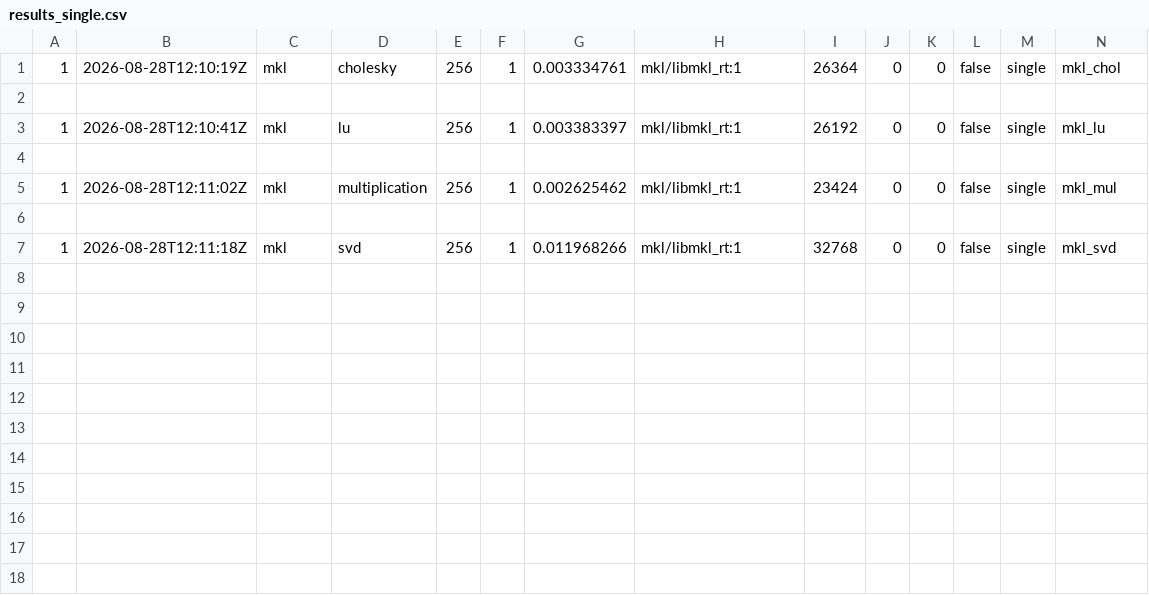
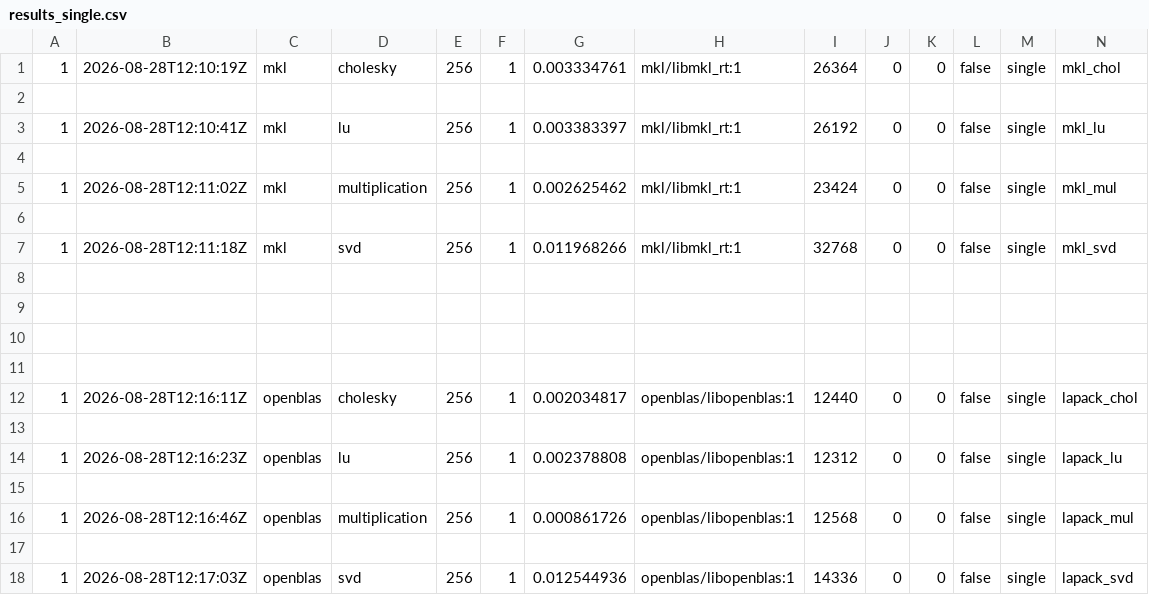
Before and after one commit to KseniaMartynova/ubiquitous-computing-machine, a CSV file: runks/results_single.csv, drawn as a sheet; only a part is shown; rows hold the shown columns only; the diff names each change by its address in the sheet, - before the commit and + after, or states it on an @@ line.

Commit message:
singlr

```diff
--- a/runks/results_single.csv
+++ b/runks/results_single.csv
+row 8: (empty)
+row 9: (empty)
+row 10: (empty)
+row 11: (empty)
+row 12: 1 | 2026-08-28T12:16:11Z | openblas | cholesky | 256 | 1 | 0.002034817 | openblas/libopenblas:1 | 12440 | 0 | 0 | false | single | lapack_chol
+row 13: (empty)
+row 14: 1 | 2026-08-28T12:16:23Z | openblas | lu | 256 | 1 | 0.002378808 | openblas/libopenblas:1 | 12312 | 0 | 0 | false | single | lapack_lu
+row 15: (empty)
+row 16: 1 | 2026-08-28T12:16:46Z | openblas | multiplication | 256 | 1 | 0.000861726 | openblas/libopenblas:1 | 12568 | 0 | 0 | false | single | lapack_mul
+row 17: (empty)
+row 18: 1 | 2026-08-28T12:17:03Z | openblas | svd | 256 | 1 | 0.012544936 | openblas/libopenblas:1 | 14336 | 0 | 0 | false | single | lapack_svd
```
